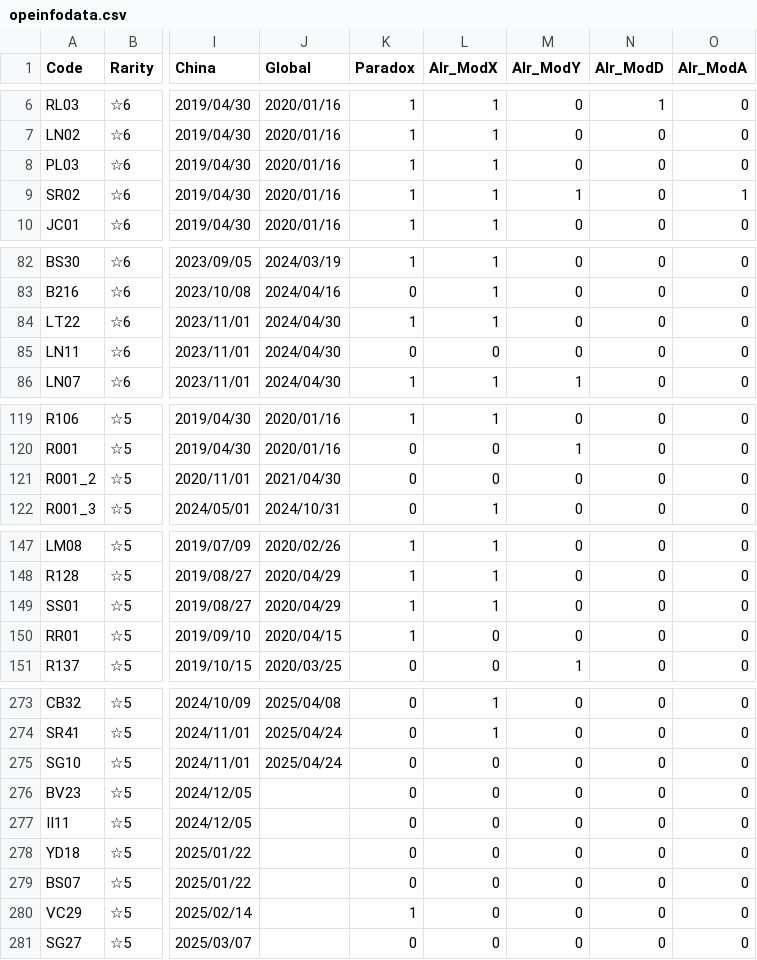
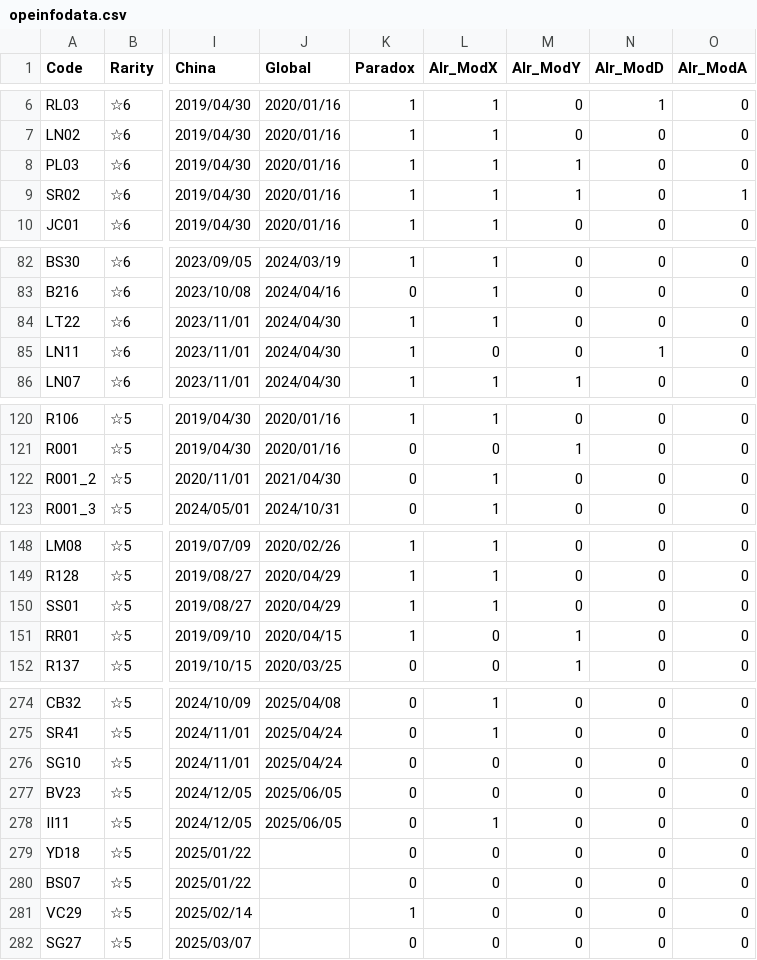
Before and after one commit to ArknightsToolOperatorsManager/InputItem, a CSV file: opeinfodata.csv, drawn as a sheet; only a part is shown, gaps mark what is left out; addresses are those after the commit; the diff covers the shown part only; the diff names each change by its address in the sheet, - before the commit and + after, or states it on an @@ line.

```diff
--- a/opeinfodata.csv
+++ b/opeinfodata.csv
-M8 (Alr_ModY): 0
+M8 (Alr_ModY): 1
-K85 (Paradox): 0
+K85 (Paradox): 1
-N85 (Alr_ModD): 0
+N85 (Alr_ModD): 1
-L122 (Alr_ModX): 0
+L122 (Alr_ModX): 1
-M151 (Alr_ModY): 0
+M151 (Alr_ModY): 1
-J277:J278 (Global): (empty)
+J277:J278 (Global): 2025/06/05
-L278 (Alr_ModX): 0
+L278 (Alr_ModX): 1
```
Also changed, not shown: 3 added rows and 10 edited cells elsewhere in this file.
